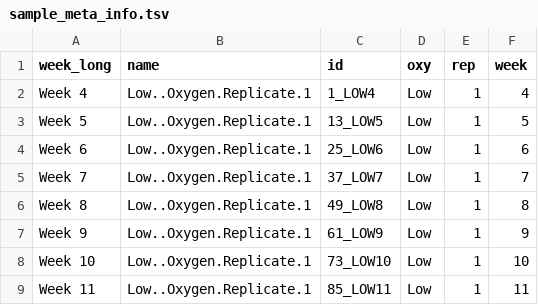
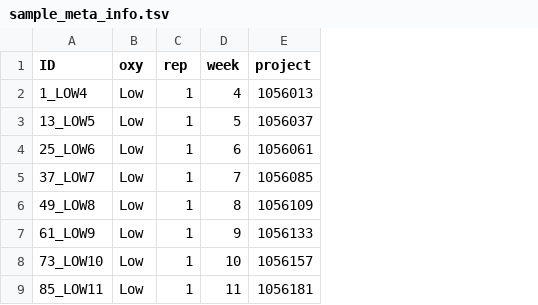
Before and after one commit to JanetMatsen/elvizAnalysis, a TSV file: data/sample_meta_info.tsv, drawn as a sheet; only a part is shown; removed rows and columns are numbered as before the commit, all else as after; the diff names each change by its address in the sheet, - before the commit and + after, or states it on an @@ line.

Commit message:
updated sample meta_info to contain the project IDs.  These ASSUME Milas filenames are correctly paired with the project string (e.g. 1_LOW4)

```diff
--- a/data/sample_meta_info.tsv
+++ b/data/sample_meta_info.tsv
-column A (week_long), rows 2-9: Week 4 | Week 5 | Week 6 | Week 7 | Week 8 | Week 9 | Week 10 | Week 11
-column B (name), rows 2-9: all Low..Oxygen.Replicate.1
+column E (project), rows 2-9: 1056013 | 1056037 | 1056061 | 1056085 | 1056109 | 1056133 | 1056157 | 1056181
-A1: id
+A1: ID
```
Also changed, not shown: 1 other file.
